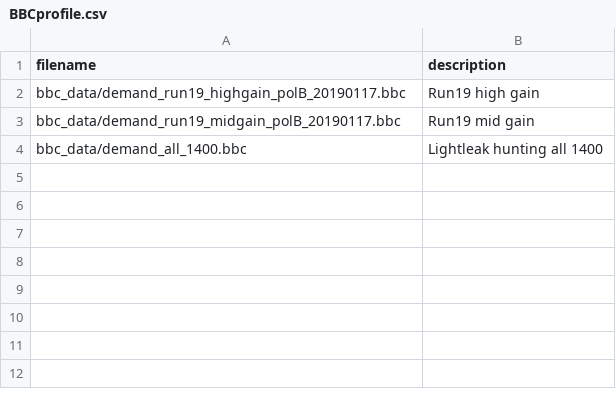
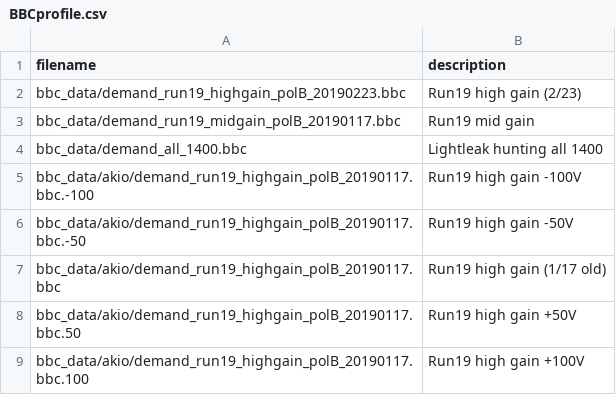
Before and after one commit to star-controls/BBClecroy, a CSV file: BBCprofile.csv, drawn as a sheet.

```diff
--- a/BBCprofile.csv
+++ b/BBCprofile.csv
@@ -1,4 +1,9 @@
 filename,description
-bbc_data/demand_run19_highgain_polB_20190117.bbc, Run19 high gain
+bbc_data/demand_run19_highgain_polB_20190223.bbc, Run19 high gain (2/23)
 bbc_data/demand_run19_midgain_polB_20190117.bbc, Run19 mid gain
 bbc_data/demand_all_1400.bbc, Lightleak hunting all 1400
+bbc_data/akio/demand_run19_highgain_polB_20190117.bbc.-100, Run19 high gain -100V
+bbc_data/akio/demand_run19_highgain_polB_20190117.bbc.-50, Run19 high gain -50V
+bbc_data/akio/demand_run19_highgain_polB_20190117.bbc, Run19 high gain (1/17 old)
+bbc_data/akio/demand_run19_highgain_polB_20190117.bbc.50, Run19 high gain +50V
+bbc_data/akio/demand_run19_highgain_polB_20190117.bbc.100, Run19 high gain +100V
```
Also changed, not shown: 23 other files.
